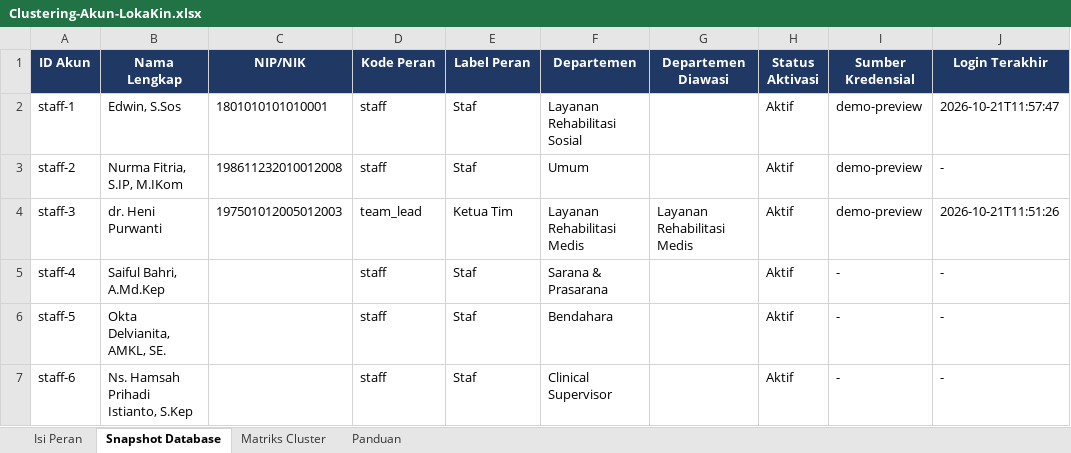
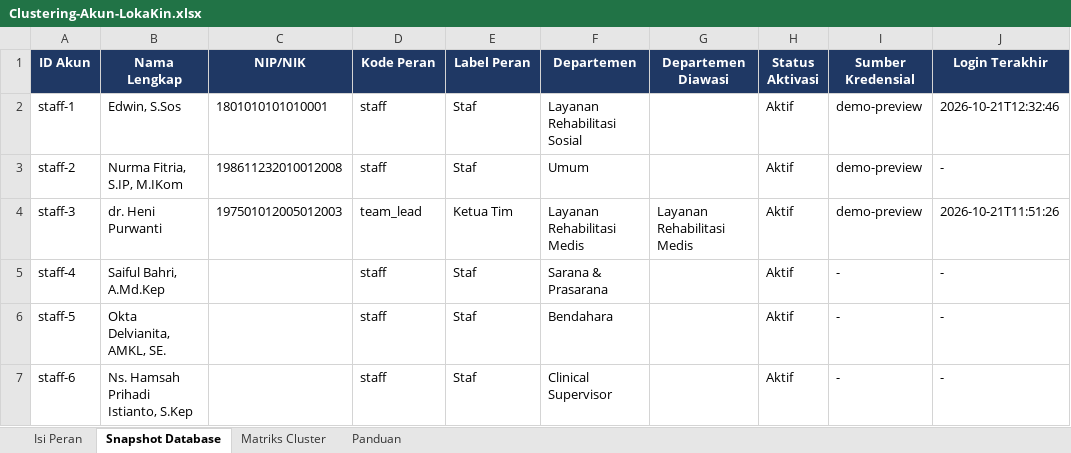
Before and after one commit to Hamsah-code/Loka-Kin, an Excel workbook: Clustering-Akun-LokaKin.xlsx, sheet Snapshot Database, drawn as a sheet; only a part is shown; values as stored, in another font and other column widths than the file's, no borders; the diff names each change by its address in the sheet, - before the commit and + after, or states it on an @@ line.

Commit message:
Unggah berkas isian clustering dari aplikasi dan validasi sebelum menyimpan
Co-authored-by: arena-agent <297053741+arena-agent@users.noreply.github.com>

```diff
--- a/Clustering-Akun-LokaKin.xlsx (sheet Snapshot Database)
+++ b/Clustering-Akun-LokaKin.xlsx (sheet Snapshot Database)
-J2 (Login Terakhir): 2026-10-21T11:57:47
+J2 (Login Terakhir): 2026-10-21T12:32:46
```
Also changed, not shown: 6 other files.
